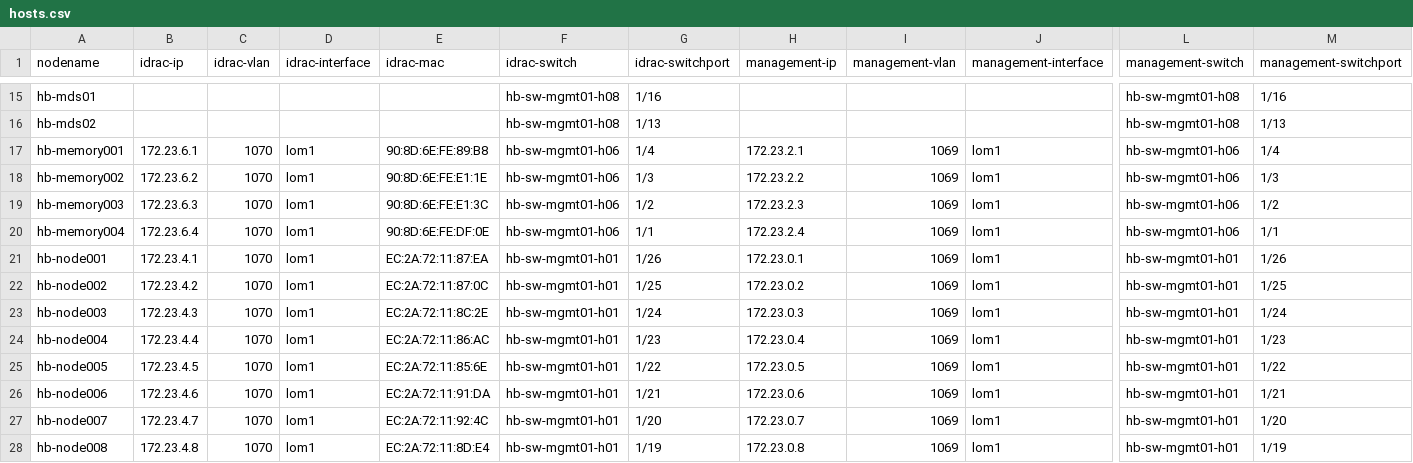
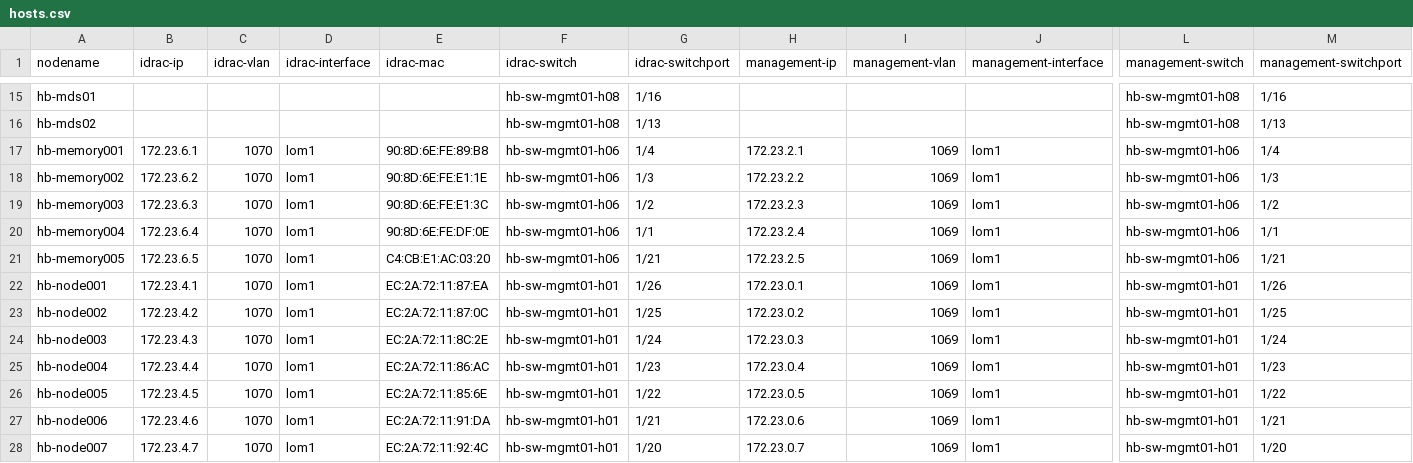
Before and after one commit to stackhpc/stackhpc-kayobe-config, a CSV file: tools/hosts.csv, drawn as a sheet; only a part is shown, gaps mark what is left out; the shorter side is filled out with more unchanged rows; rows hold the shown columns only; the diff names each change by its address in the sheet, - before the commit and + after, or states it on an @@ line.

Commit message:
add memory005

```diff
--- a/tools/hosts.csv
+++ b/tools/hosts.csv
+row 21: hb-memory005 | 172.23.6.5 | 1070 | lom1 | C4:CB:E1:AC:03:20 | hb-sw-mgmt01-h06 | 1/21 | 172.23.2.5 | 1069 | lom1 | hb-sw-mgmt01-h06 | 1/21
```
Also changed, not shown: 1 other file.
